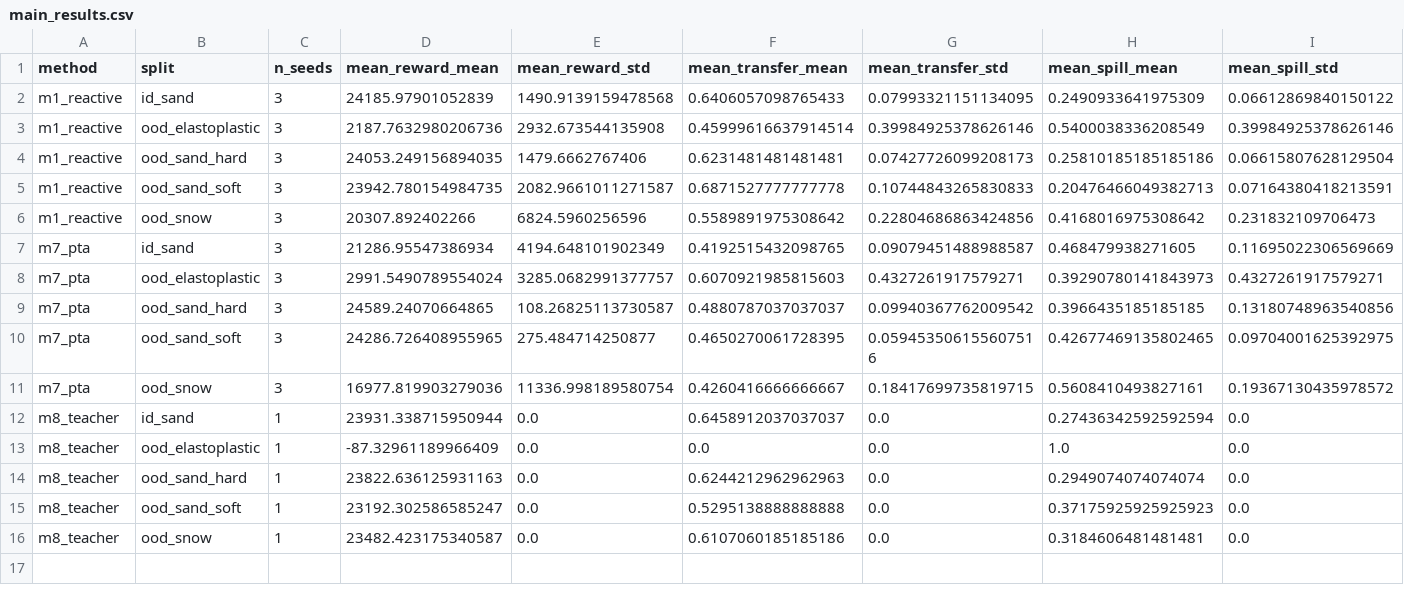
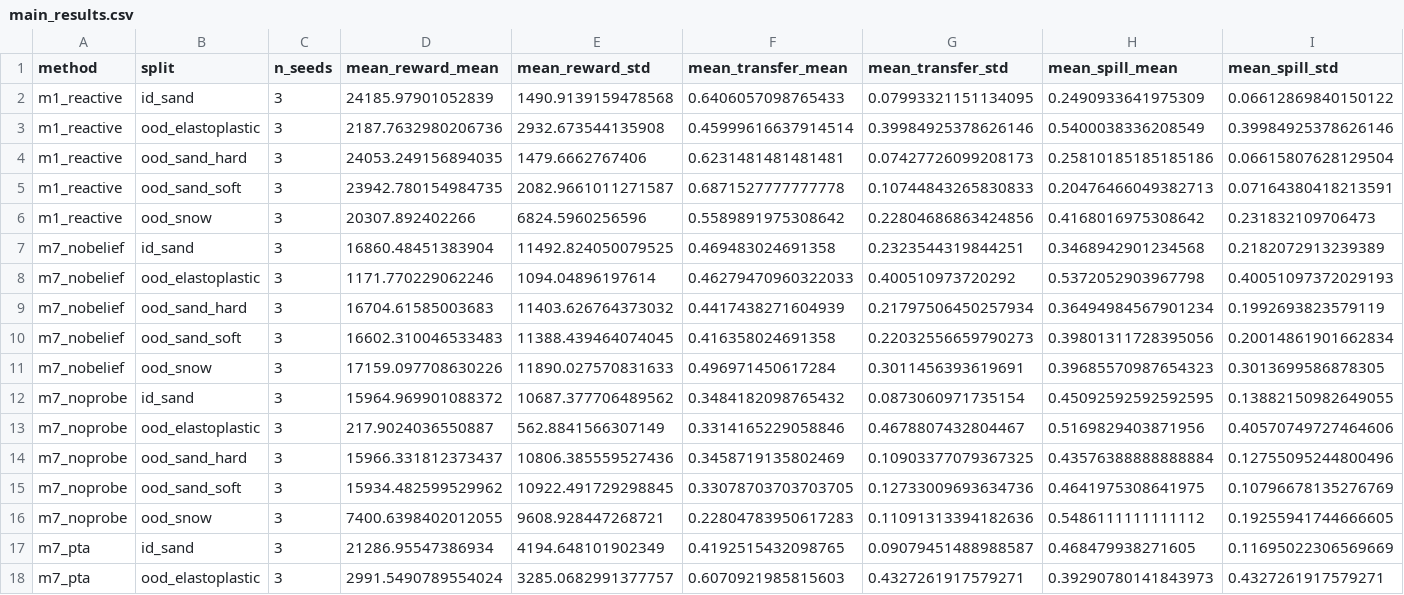
Before and after one commit to jandan138/probe-then-act, a CSV file: results/main_results.csv, drawn as a sheet; only a part is shown; the shorter side is filled out with more unchanged rows; rows hold the shown columns only; the diff names each change by its address in the sheet, - before the commit and + after, or states it on an @@ line.

```diff
--- a/results/main_results.csv
+++ b/results/main_results.csv
+row 7: m7_nobelief | id_sand | 3 | 16860.48451383904 | 11492.824050079525 | 0.469483024691358 | 0.2323544319844251 | 0.3468942901234568 | 0.2182072913239389
+row 8: m7_nobelief | ood_elastoplastic | 3 | 1171.770229062246 | 1094.04896197614 | 0.46279470960322033 | 0.400510973720292 | 0.5372052903967798 | 0.40051097372029193
+row 9: m7_nobelief | ood_sand_hard | 3 | 16704.61585003683 | 11403.626764373032 | 0.4417438271604939 | 0.21797506450257934 | 0.36494984567901234 | 0.1992693823579119
+row 10: m7_nobelief | ood_sand_soft | 3 | 16602.310046533483 | 11388.439464074045 | 0.416358024691358 | 0.22032556659790273 | 0.39801311728395056 | 0.20014861901662834
+row 11: m7_nobelief | ood_snow | 3 | 17159.097708630226 | 11890.027570831633 | 0.496971450617284 | 0.3011456393619691 | 0.39685570987654323 | 0.3013699586878305
+row 12: m7_noprobe | id_sand | 3 | 15964.969901088372 | 10687.377706489562 | 0.3484182098765432 | 0.0873060971735154 | 0.45092592592592595 | 0.13882150982649055
+row 13: m7_noprobe | ood_elastoplastic | 3 | 217.9024036550887 | 562.8841566307149 | 0.3314165229058846 | 0.4678807432804467 | 0.5169829403871956 | 0.40570749727464606
+row 14: m7_noprobe | ood_sand_hard | 3 | 15966.331812373437 | 10806.385559527436 | 0.3458719135802469 | 0.10903377079367325 | 0.43576388888888884 | 0.12755095244800496
+row 15: m7_noprobe | ood_sand_soft | 3 | 15934.482599529962 | 10922.491729298845 | 0.33078703703703705 | 0.12733009693634736 | 0.4641975308641975 | 0.10796678135276769
+row 16: m7_noprobe | ood_snow | 3 | 7400.6398402012055 | 9608.928447268721 | 0.22804783950617283 | 0.11091313394182636 | 0.5486111111111112 | 0.19255941744666605
```
Also changed, not shown: results/ood_eval_per_seed.csv, 9 other files.
